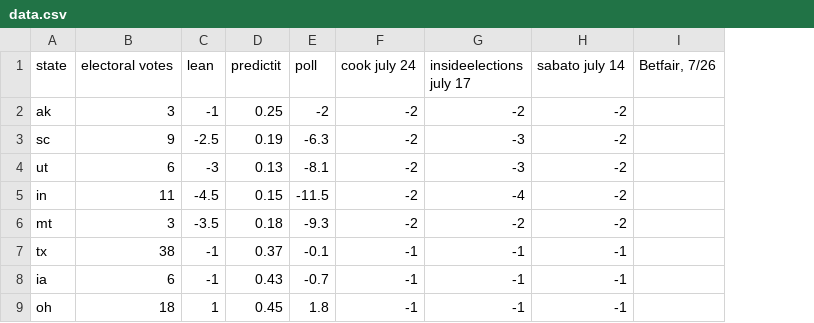
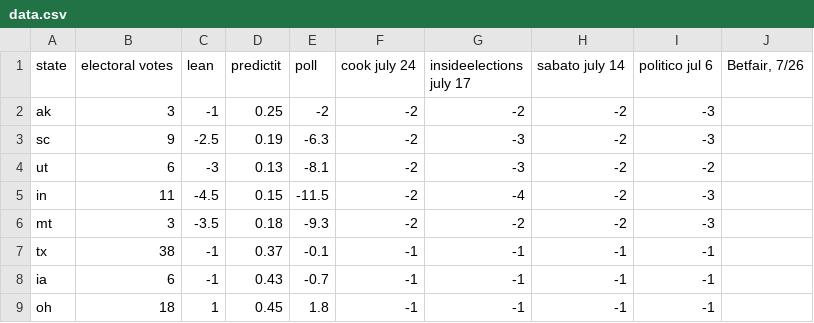
Before and after one commit to bcrowell/election, a CSV file: data.csv, drawn as a sheet; only a part is shown; the diff names each change by its address in the sheet, - before the commit and + after, or states it on an @@ line.

```diff
--- a/data.csv
+++ b/data.csv
+column I (politico jul 6), rows 2-9: -3 | -3 | -2 | -3 | -3 | -1 | -1 | -1
```
Also changed, not shown: 1 other file.
